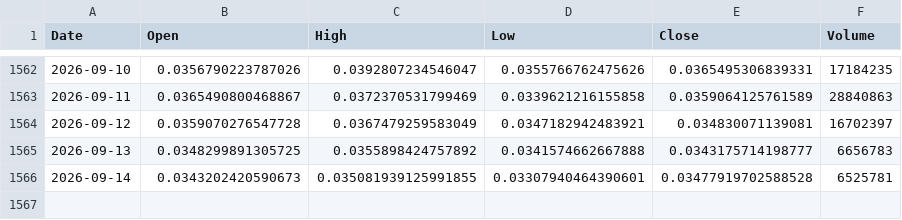
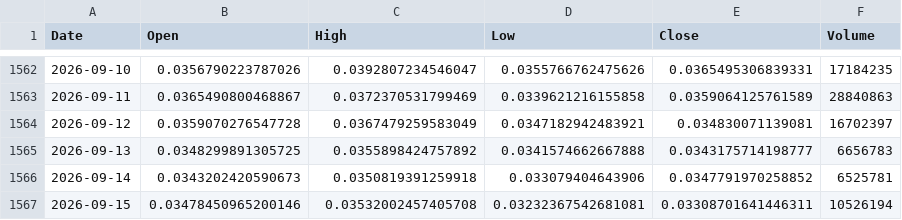
Before and after one commit to andyc1050/kaspa-rf-dashboard, a CSV file: data/kaspa_daily_ohlcv.csv, drawn as a sheet; only a part is shown, gaps mark what is left out.

```diff
--- a/data/kaspa_daily_ohlcv.csv
+++ b/data/kaspa_daily_ohlcv.csv
@@ -1565,2 +1565,3 @@ Date,Open,High,Low,Close,Volume
 2026-09-13,0.0348299891305725,0.0355898424757892,0.0341574662667888,0.0343175714198777,6656783
-2026-09-14,0.0343202420590673,0.035081939125991855,0.03307940464390601,0.03477919702588528,6525781
+2026-09-14,0.0343202420590673,0.0350819391259918,0.033079404643906,0.0347791970258852,6525781
+2026-09-15,0.03478450965200146,0.03532002457405708,0.03232367542681081,0.03308701641446311,10526194
```
